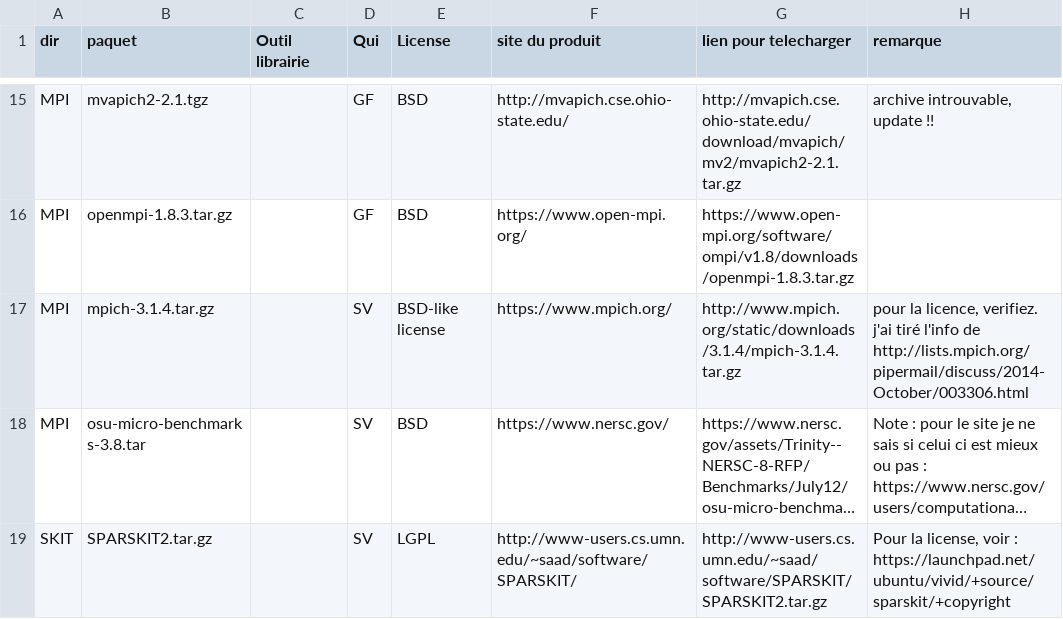
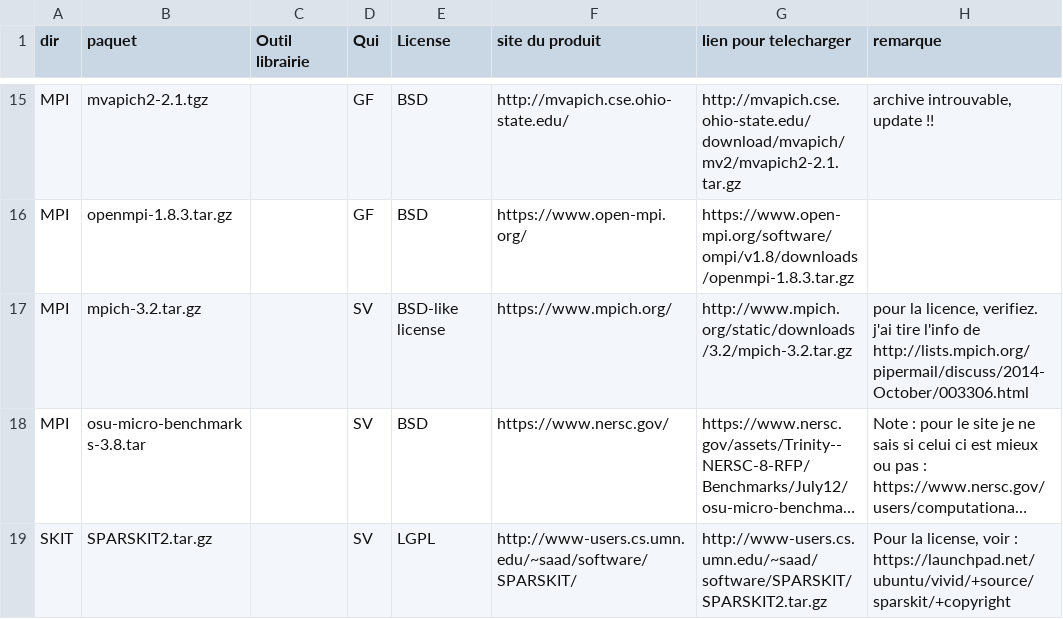
Before and after one commit to cea-trust-platform/trust-code, a CSV file: bin/gestion_externalpackages/liste_dep.csv, drawn as a sheet; only a part is shown, gaps mark what is left out; long unchanged cells end in …; the diff names each change by its address in the sheet, - before the commit and + after, or states it on an @@ line.

Commit message:
mpich-3.2

```diff
--- a/bin/gestion_externalpackages/liste_dep.csv
+++ b/bin/gestion_externalpackages/liste_dep.csv
-B17 (paquet): mpich-3.1.4.tar.gz
+B17 (paquet): mpich-3.2.tar.gz
-G17 (lien pour telecharger): http://www.mpich.org/static/downloads/3.1.4/mpich-3.1.4.tar.gz
+G17 (lien pour telecharger): http://www.mpich.org/static/downloads/3.2/mpich-3.2.tar.gz
-H17 (remarque): …verifiez. j'ai tiré l'info de…
+H17 (remarque): …verifiez. j'ai tire l'info de…
```
Also changed, not shown: 2 other files.
